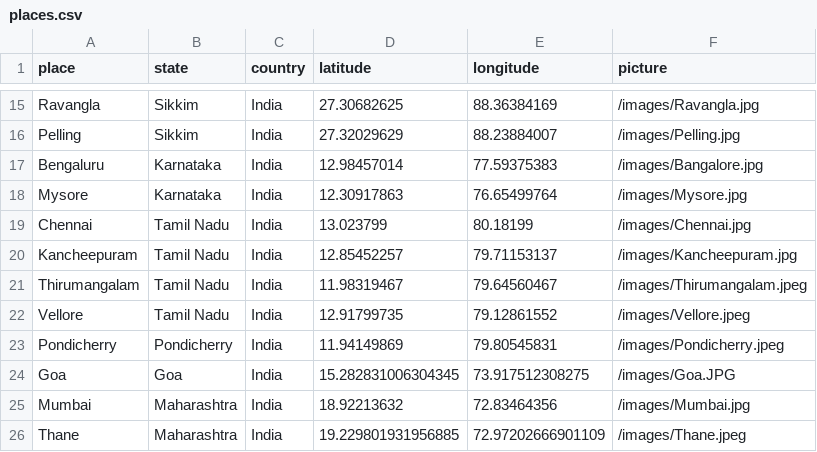
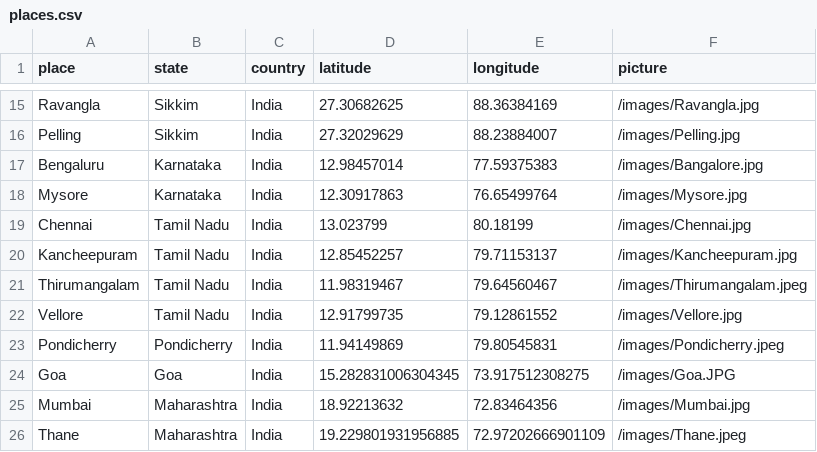
Before and after one commit to r-Iyer/MapMyMemories, a CSV file: app/public/places.csv, drawn as a sheet; only a part is shown, gaps mark what is left out.

```diff
--- a/app/public/places.csv
+++ b/app/public/places.csv
@@ -21,3 +21,3 @@ Kancheepuram, Tamil Nadu,India,12.85452257,79.71153137, /images/Kancheepuram.jpg
 Thirumangalam, Tamil Nadu,India,11.98319467,79.64560467, /images/Thirumangalam.jpeg
-Vellore, Tamil Nadu,India,12.91799735,79.12861552, /images/Vellore.jpeg
+Vellore, Tamil Nadu,India,12.91799735,79.12861552, /images/Vellore.jpg
 Pondicherry, Pondicherry,India,11.94149869,79.80545831, /images/Pondicherry.jpeg
```
Also changed, not shown: 1 other file.
